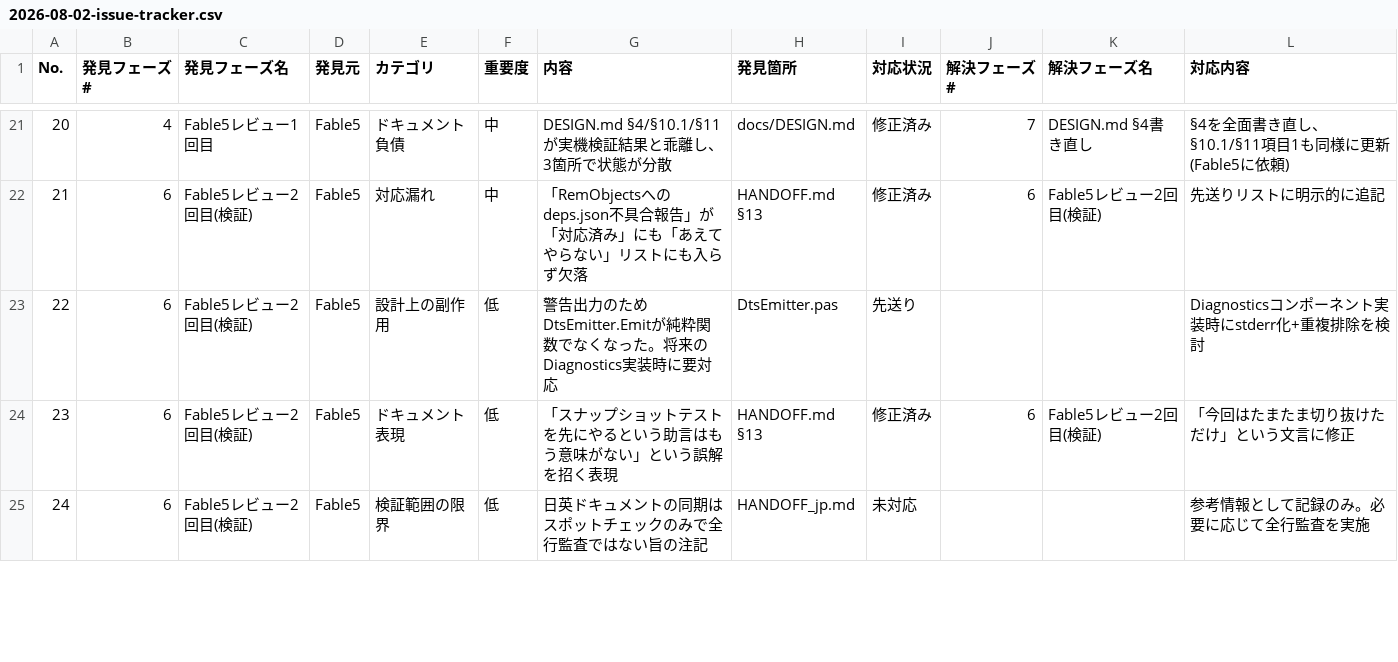
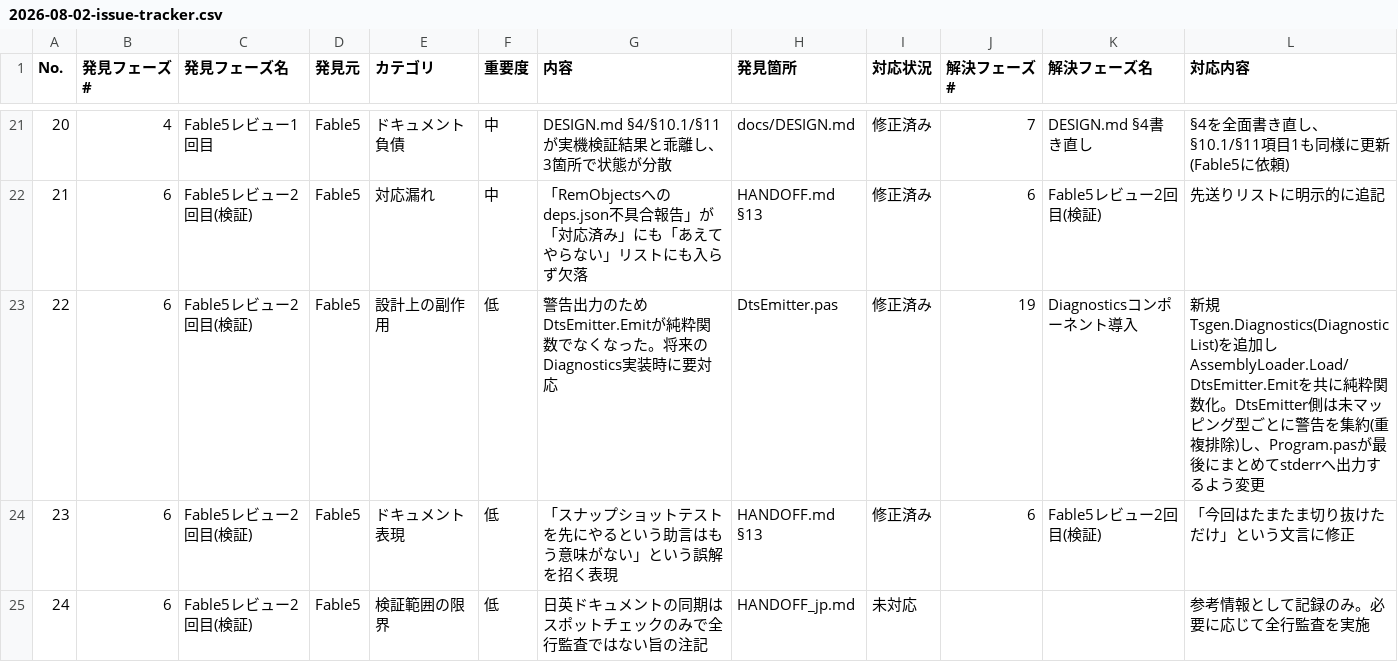
Before and after one commit to tankoha/oxygene-tsgen, a CSV file: reports/2026-08-02-issue-tracker.csv, drawn as a sheet; only a part is shown, gaps mark what is left out.

```diff
--- a/reports/2026-08-02-issue-tracker.csv
+++ b/reports/2026-08-02-issue-tracker.csv
@@ -22,3 +22,3 @@ No.,発見フェーズ#,発見フェーズ名,発見元,カテゴリ,重要度,
 21,6,Fable5レビュー2回目(検証),Fable5,対応漏れ,中,「RemObjectsへのdeps.json不具合報告」が「対応済み」にも「あえてやらない」リストにも入らず欠落,HANDOFF.md §13,修正済み,6,Fable5レビュー2回目(検証),先送りリストに明示的に追記
-22,6,Fable5レビュー2回目(検証),Fable5,設計上の副作用,低,警告出力のためDtsEmitter.Emitが純粋関数でなくなった。将来のDiagnostics実装時に要対応,DtsEmitter.pas,先送り,,,Diagnosticsコンポーネント実装時にstderr化+重複排除を検討
+22,6,Fable5レビュー2回目(検証),Fable5,設計上の副作用,低,警告出力のためDtsEmitter.Emitが純粋関数でなくなった。将来のDiagnostics実装時に要対応,DtsEmitter.pas,修正済み,19,Diagnosticsコンポーネント導入,"新規Tsgen.Diagnostics(DiagnosticList)を追加しAssemblyLoader.Load/DtsEmitter.Emitを共に純粋関数化。DtsEmitter側は未マッピング型ごとに警告を集約(重複排除)し、Program.pasが最後にまとめてstderrへ出力するよう変更"
 23,6,Fable5レビュー2回目(検証),Fable5,ドキュメント表現,低,「スナップショットテストを先にやるという助言はもう意味がない」という誤解を招く表現,HANDOFF.md §13,修正済み,6,Fable5レビュー2回目(検証),「今回はたまたま切り抜けただけ」という文言に修正
```
Also changed, not shown: 8 other files.
